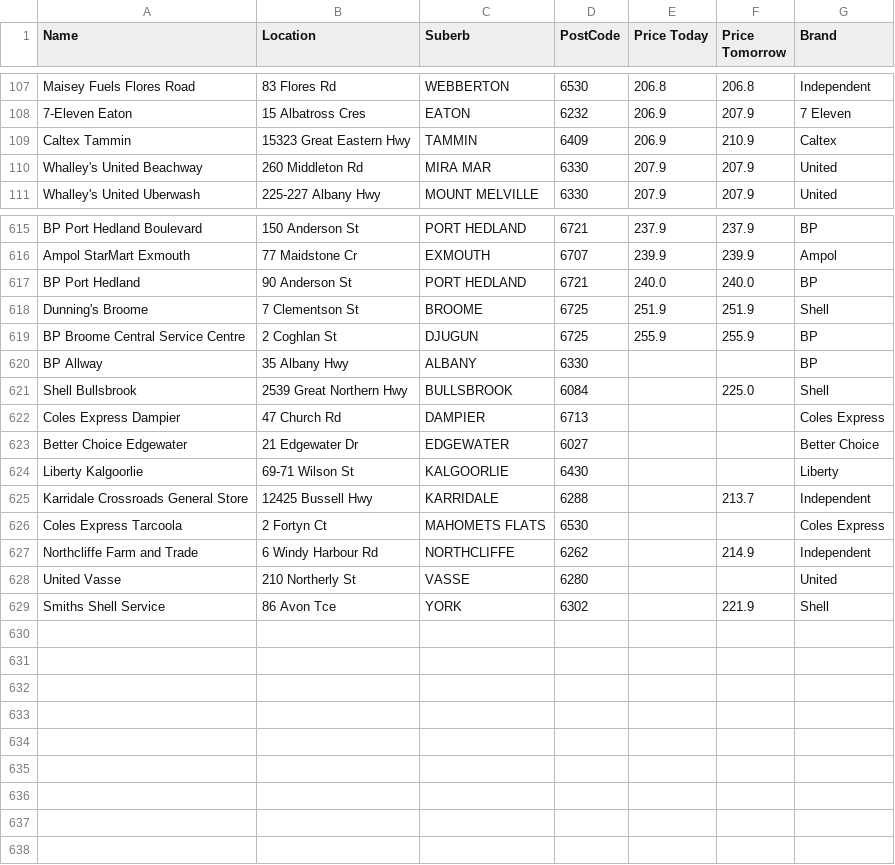
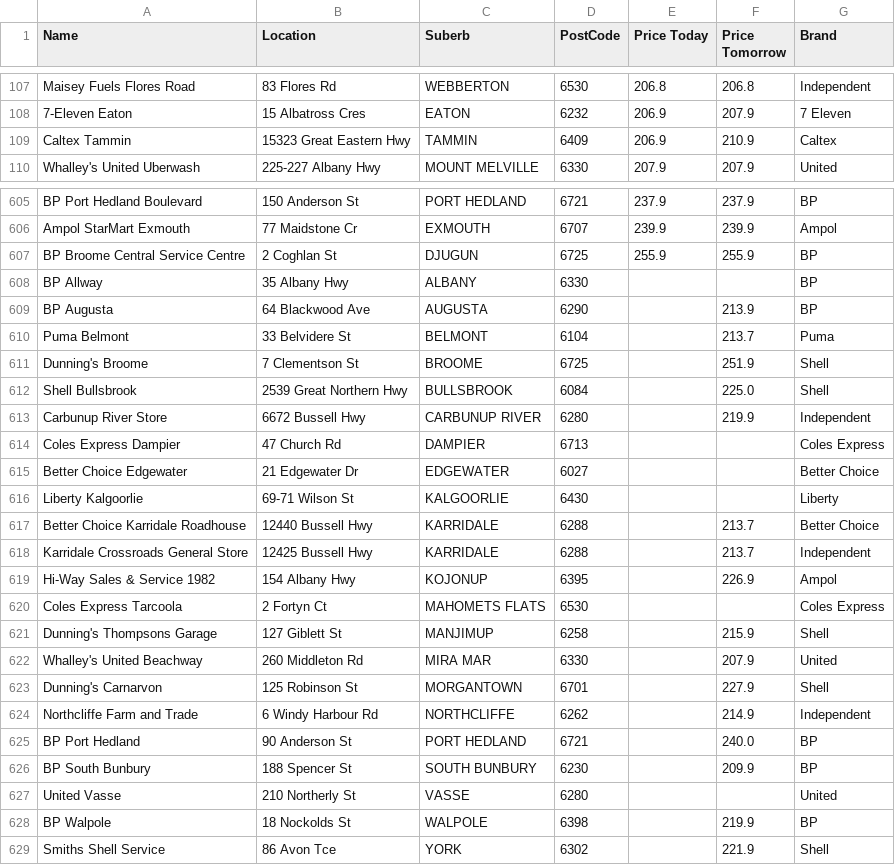
Before and after one commit to Luke3573/WaFuel, a CSV file: WaFuel98.csv, drawn as a sheet; only a part is shown, gaps mark what is left out; the diff covers the shown part only.

```diff
--- a/WaFuel98.csv
+++ b/WaFuel98.csv
@@ -109,3 +109,2 @@ Maisey Fuels Flores Road,83 Flores Rd,WEBBERTON,6530,206.8,206.8,Independent
 Caltex Tammin,15323 Great Eastern Hwy,TAMMIN,6409,206.9,210.9,Caltex
-Whalley's United Beachway,260 Middleton Rd,MIRA MAR,6330,207.9,207.9,United
 Whalley's United Uberwash,225-227 Albany Hwy,MOUNT MELVILLE,6330,207.9,207.9,United
@@ -616,7 +606,9 @@ BP Port Hedland Boulevard,150 Anderson St,PORT HEDLAND,6721,237.9,237.9,BP
 Ampol StarMart Exmouth,77 Maidstone Cr,EXMOUTH,6707,239.9,239.9,Ampol
-BP Port Hedland,90 Anderson St,PORT HEDLAND,6721,240.0,240.0,BP
-Dunning's Broome,7 Clementson St,BROOME,6725,251.9,251.9,Shell
 BP Broome Central Service Centre,2 Coghlan St,DJUGUN,6725,255.9,255.9,BP
 BP Allway,35 Albany Hwy,ALBANY,6330,,,BP
+BP Augusta,64 Blackwood Ave,AUGUSTA,6290,,213.9,BP
+Puma Belmont,33 Belvidere St,BELMONT,6104,,213.7,Puma
+Dunning's Broome,7 Clementson St,BROOME,6725,,251.9,Shell
 Shell Bullsbrook,2539 Great Northern Hwy,BULLSBROOK,6084,,225.0,Shell
+Carbunup River Store,6672 Bussell Hwy,CARBUNUP RIVER,6280,,219.9,Independent
 Coles Express Dampier,47 Church Rd,DAMPIER,6713,,,Coles Express
@@ -624,6 +616,14 @@ Better Choice Edgewater,21 Edgewater Dr,EDGEWATER,6027,,,Better Choice
 Liberty Kalgoorlie,69-71 Wilson St,KALGOORLIE,6430,,,Liberty
+Better Choice Karridale Roadhouse,12440 Bussell Hwy,KARRIDALE,6288,,213.7,Better Choice
 Karridale Crossroads General Store,12425 Bussell Hwy,KARRIDALE,6288,,213.7,Independent
+Hi-Way Sales & Service 1982,154 Albany Hwy,KOJONUP,6395,,226.9,Ampol
 Coles Express Tarcoola,2 Fortyn Ct,MAHOMETS FLATS,6530,,,Coles Express
+Dunning's Thompsons Garage,127 Giblett St,MANJIMUP,6258,,215.9,Shell
+Whalley's United Beachway,260 Middleton Rd,MIRA MAR,6330,,207.9,United
+Dunning's Carnarvon,125 Robinson St,MORGANTOWN,6701,,227.9,Shell
 Northcliffe Farm and Trade,6 Windy Harbour Rd,NORTHCLIFFE,6262,,214.9,Independent
+BP Port Hedland,90 Anderson St,PORT HEDLAND,6721,,240.0,BP
+BP South Bunbury,188 Spencer St,SOUTH BUNBURY,6230,,209.9,BP
 United Vasse,210 Northerly St,VASSE,6280,,,United
+BP Walpole,18 Nockolds St,WALPOLE,6398,,219.9,BP
 Smiths Shell Service,86 Avon Tce,YORK,6302,,221.9,Shell
```
Also changed, not shown: 9 removed rows elsewhere in this file, WaFuelULP.csv.
